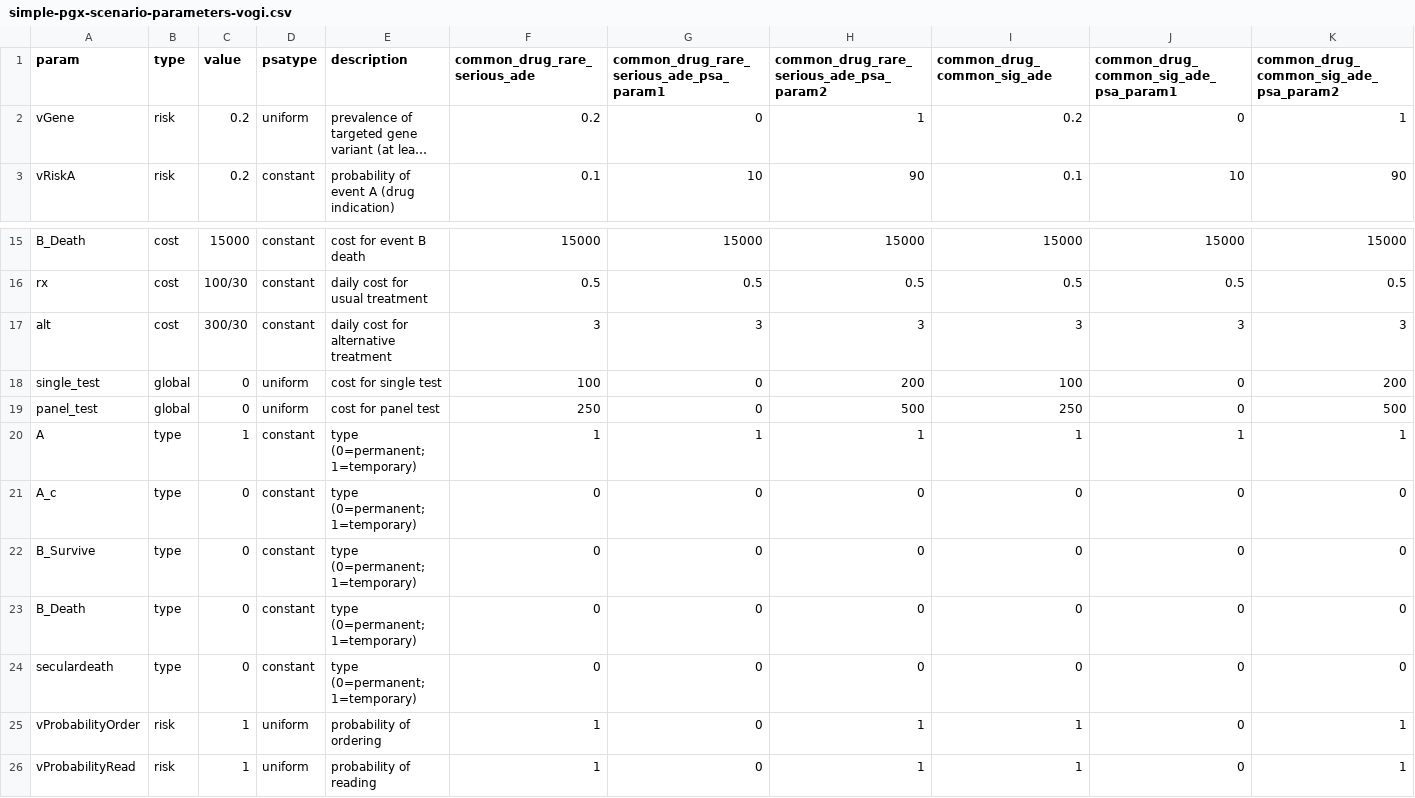
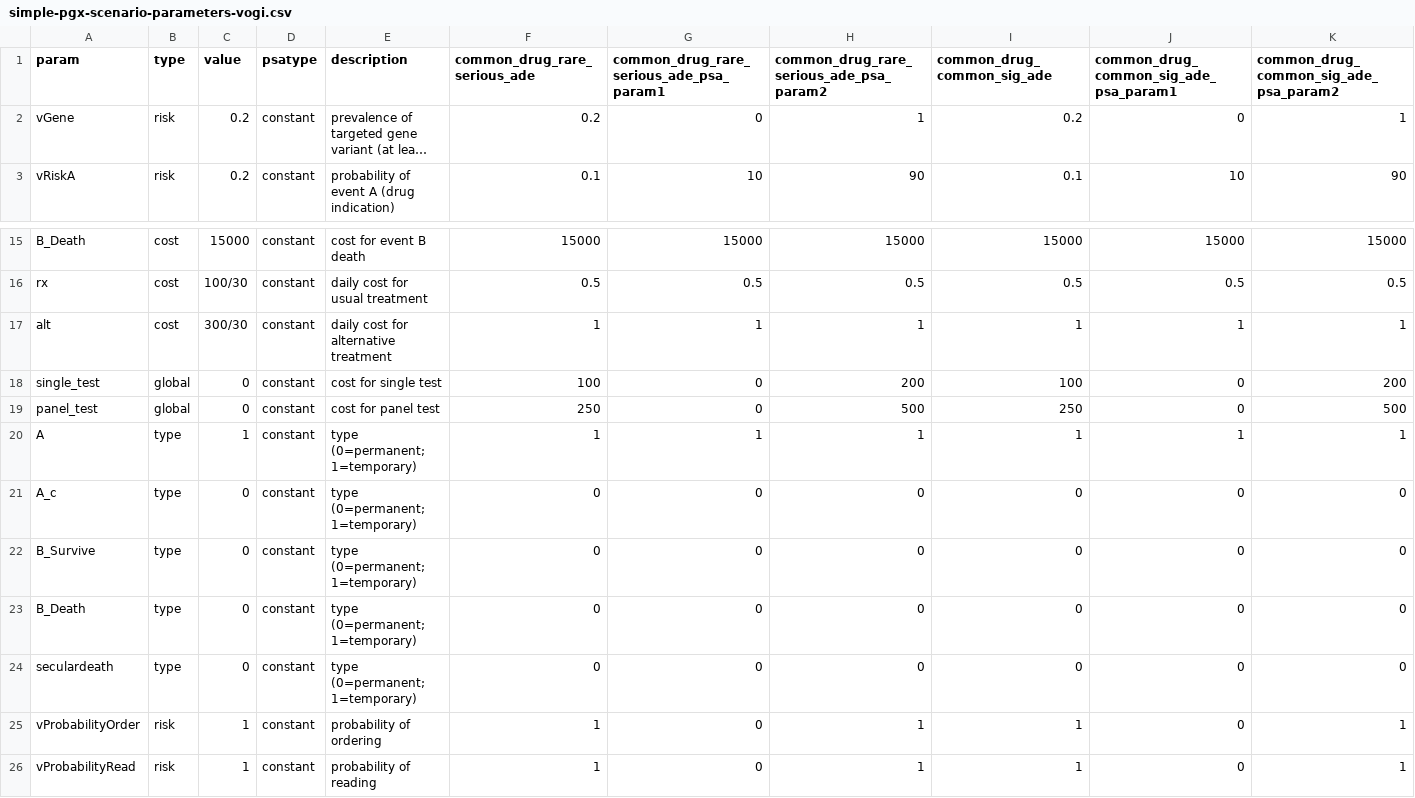
Before and after one commit to graveja0/rise-simulation, a CSV file: simple-pgx-scenario-parameters-vogi.csv, drawn as a sheet; only a part is shown, gaps mark what is left out; long unchanged cells end in …; removed rows and columns are numbered as before the commit, all else as after; rows hold the shown columns only; the diff names each change by its address in the sheet, - before the commit and + after, or states it on an @@ line.

```diff
--- a/simple-pgx-scenario-parameters-vogi.csv
+++ b/simple-pgx-scenario-parameters-vogi.csv
-D2 (psatype): uniform
+D2 (psatype): constant
-row 17: alt | cost | 300/30 | constant | daily cost for alternative treatment | 3 | 3 | 3 | 3 | 3 | 3
+row 17: alt | cost | 300/30 | constant | daily cost for alternative treatment | 1 | 1 | 1 | 1 | 1 | 1
-D18:D19 (psatype): uniform
+D18:D19 (psatype): constant
-D25:D26 (psatype): uniform
+D25:D26 (psatype): constant
```
Also changed, not shown: 6 other files.
